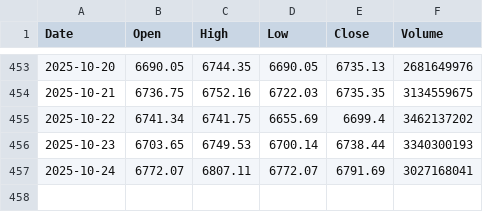
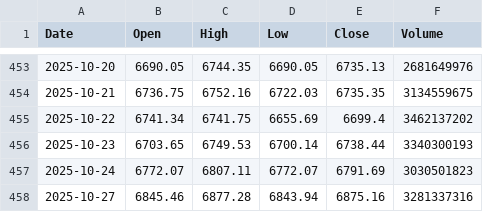
Before and after one commit to srinu0625/assignment-1, a CSV file: SP500_from_Stooq.csv, drawn as a sheet; only a part is shown, gaps mark what is left out.

```diff
--- a/SP500_from_Stooq.csv
+++ b/SP500_from_Stooq.csv
@@ -456,2 +456,3 @@ Date,Open,High,Low,Close,Volume
 2025-10-23,6703.65,6749.53,6700.14,6738.44,3340300193
-2025-10-24,6772.07,6807.11,6772.07,6791.69,3027168041
+2025-10-24,6772.07,6807.11,6772.07,6791.69,3030501823
+2025-10-27,6845.46,6877.28,6843.94,6875.16,3281337316
```
Also changed, not shown: 10 other files.
